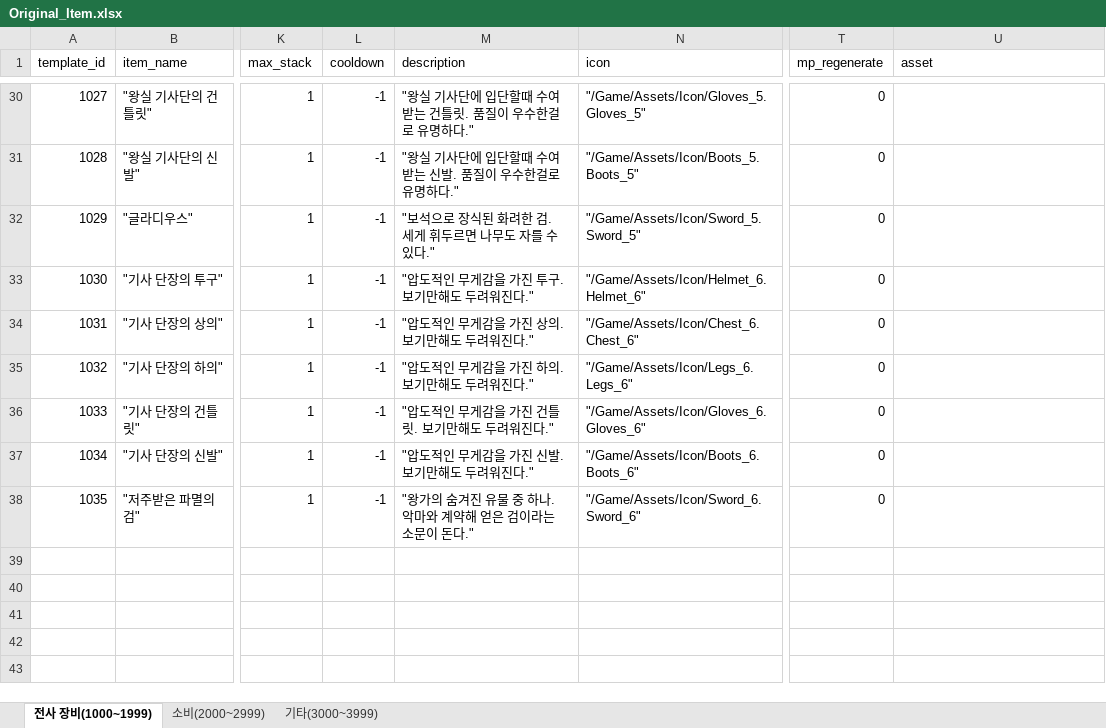
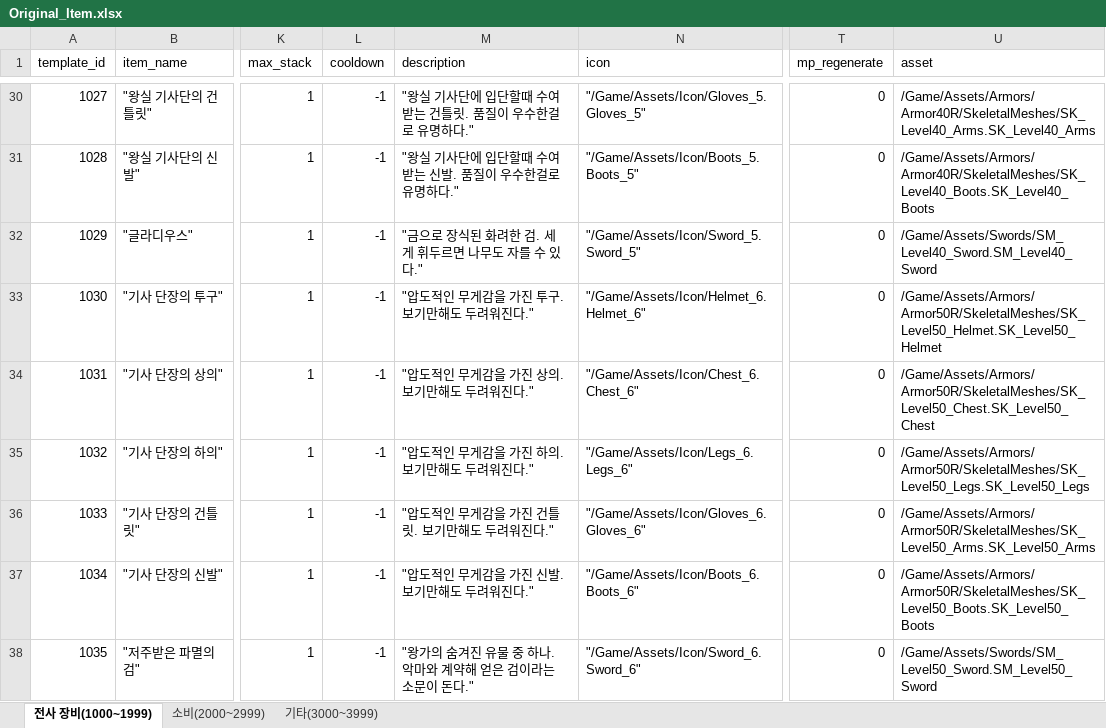
Before and after one commit to pledge24/Project_MMORPG, an Excel workbook: Server/Common/GameDatasheet/Original_Item.xlsx, sheet 전사 장비(1000~1999), drawn as a sheet; only a part is shown, gaps mark what is left out; values as stored, in another font and other column widths than the file's, no borders; the diff covers the shown part only; the diff names each change by its address in the sheet, - before the commit and + after, or states it on an @@ line.

```diff
--- a/Server/Common/GameDatasheet/Original_Item.xlsx (sheet 전사 장비(1000~1999))
+++ b/Server/Common/GameDatasheet/Original_Item.xlsx (sheet 전사 장비(1000~1999))
-U30 (asset): (empty)
+U30 (asset): /Game/Assets/Armors/Armor40R/SkeletalMeshes/SK_Level40_Arms.SK_Level40_Arms
-U31 (asset): (empty)
+U31 (asset): /Game/Assets/Armors/Armor40R/SkeletalMeshes/SK_Level40_Boots.SK_Level40_Boots
-M32 (description): "보석으로 장식된 화려한 검. 세게 휘두르면 나무도 자를 수 있다."
+M32 (description): "금으로 장식된 화려한 검. 세게 휘두르면 나무도 자를 수 있다."
-U32 (asset): (empty)
+U32 (asset): /Game/Assets/Swords/SM_Level40_Sword.SM_Level40_Sword
-U33 (asset): (empty)
+U33 (asset): /Game/Assets/Armors/Armor50R/SkeletalMeshes/SK_Level50_Helmet.SK_Level50_Helmet
-U34 (asset): (empty)
+U34 (asset): /Game/Assets/Armors/Armor50R/SkeletalMeshes/SK_Level50_Chest.SK_Level50_Chest
-U35 (asset): (empty)
+U35 (asset): /Game/Assets/Armors/Armor50R/SkeletalMeshes/SK_Level50_Legs.SK_Level50_Legs
-U36 (asset): (empty)
+U36 (asset): /Game/Assets/Armors/Armor50R/SkeletalMeshes/SK_Level50_Arms.SK_Level50_Arms
-U37 (asset): (empty)
+U37 (asset): /Game/Assets/Armors/Armor50R/SkeletalMeshes/SK_Level50_Boots.SK_Level50_Boots
-U38 (asset): (empty)
+U38 (asset): /Game/Assets/Swords/SM_Level50_Sword.SM_Level50_Sword
```
Also changed, not shown: 28 edited cells elsewhere in this sheet, 13 other files.
